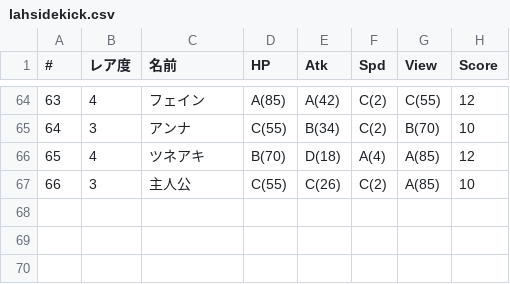
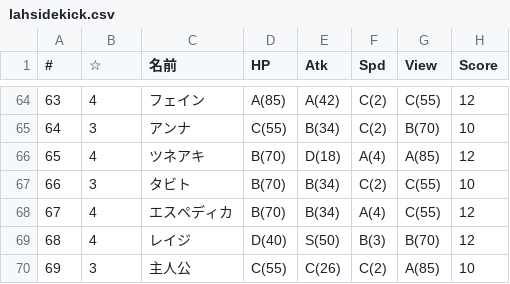
Before and after one commit to 0731gdoh/0731gdoh.github.io, a CSV file: csv/lahsidekick.csv, drawn as a sheet; only a part is shown, gaps mark what is left out; addresses are those after the commit; the diff names each change by its address in the sheet, - before the commit and + after, or states it on an @@ line.

```diff
--- a/csv/lahsidekick.csv
+++ b/csv/lahsidekick.csv
-B1: レア度
+B1: ☆
+row 67: 66 | 3 | タビト | B(70) | B(34) | C(2) | C(55) | 10
+row 68: 67 | 4 | エスペディカ | B(70) | B(34) | A(4) | C(55) | 12
+row 69: 68 | 4 | レイジ | D(40) | S(50) | B(3) | B(70) | 12
@@ column A (#) renumbered from row 70 down @@
```
Also changed, not shown: csv/arlist.csv, 2 other files.
